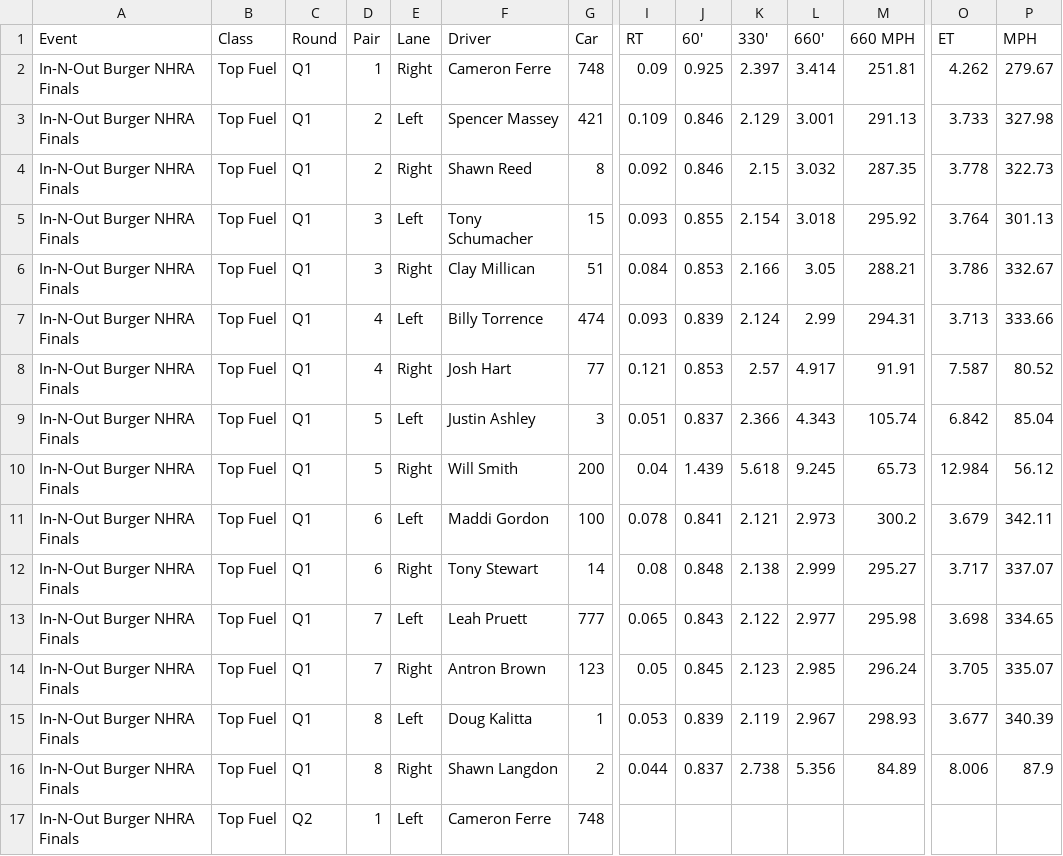
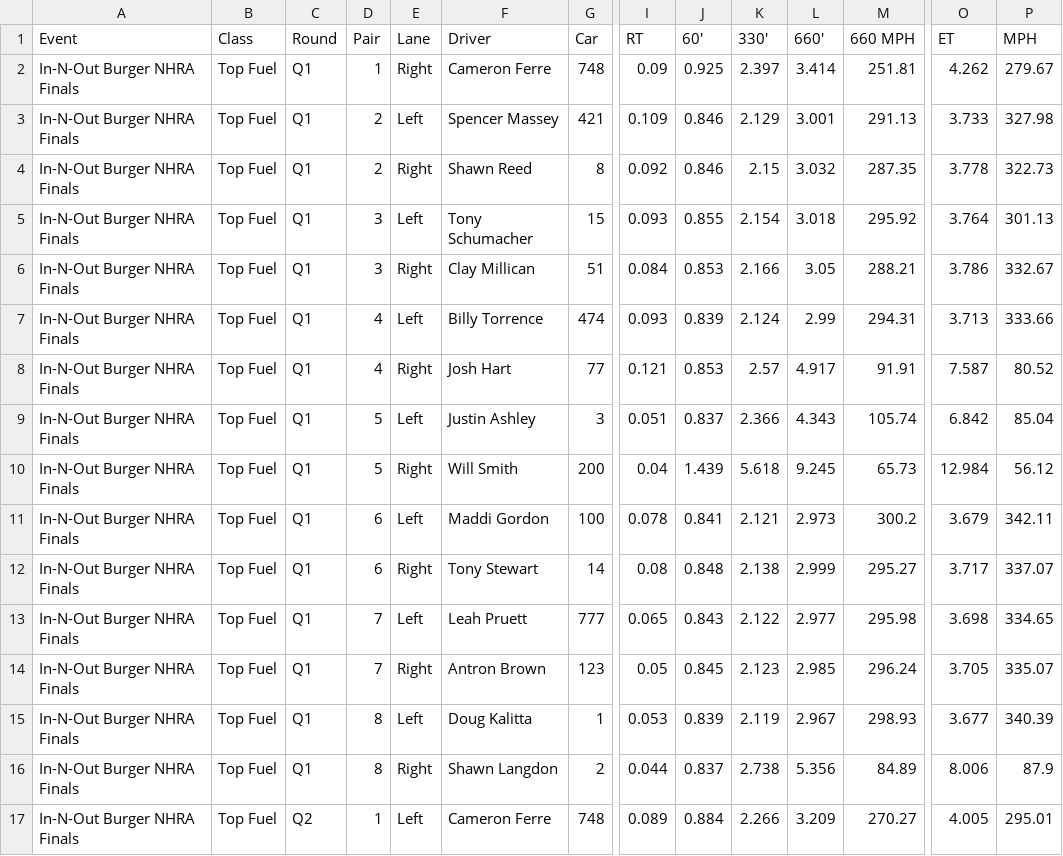
Before and after one commit to wes-buck/di-incrementals, a CSV file: events/2026-nhra-finals/top-fuel/DI-Incrementals-2026-nhra-finals-top-fuel.csv, drawn as a sheet; only a part is shown, gaps mark what is left out; removed rows and columns are numbered as before the commit, all else as after; rows hold the shown columns only; the diff names each change by its address in the sheet, - before the commit and + after, or states it on an @@ line.

Commit message:
Update: In-N-Out Burger NHRA Finals | Top Fuel Q1,Q2; Funny Car Q1; Pro Stock Q1,Q2; Pro Stock Motorcycle Q1,Q2

```diff
--- a/events/2026-nhra-finals/top-fuel/DI-Incrementals-2026-nhra-finals-top-fuel.csv
+++ b/events/2026-nhra-finals/top-fuel/DI-Incrementals-2026-nhra-finals-top-fuel.csv
-row 17: In-N-Out Burger NHRA Finals | Top Fuel | Q2 | 1 | Left | Cameron Ferre | 748
+row 17: In-N-Out Burger NHRA Finals | Top Fuel | Q2 | 1 | Left | Cameron Ferre | 748 | 0.089 | 0.884 | 2.266 | 3.209 | 270.27 | 4.005 | 295.01
```
Also changed, not shown: top-fuel/DI-Incrementals-2026-nhra-finals-top-fuel.csv, 13 other files.
